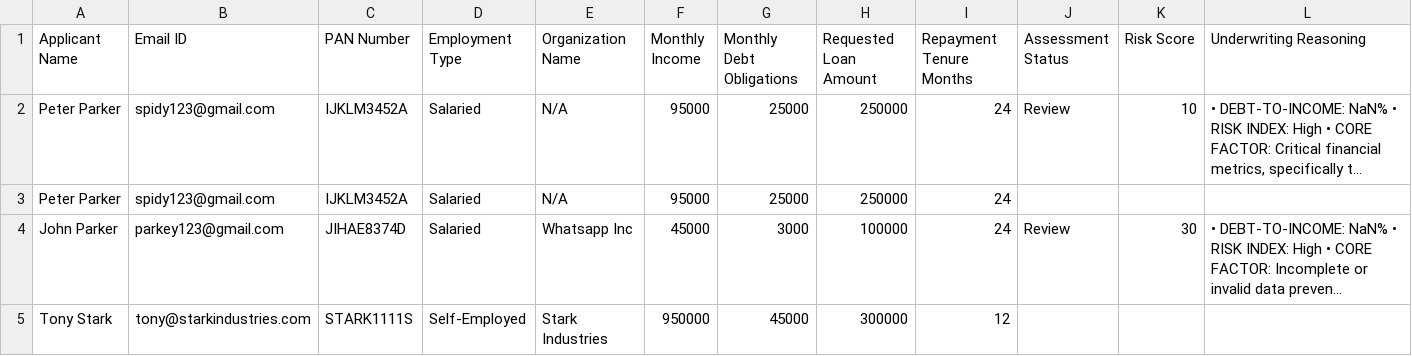
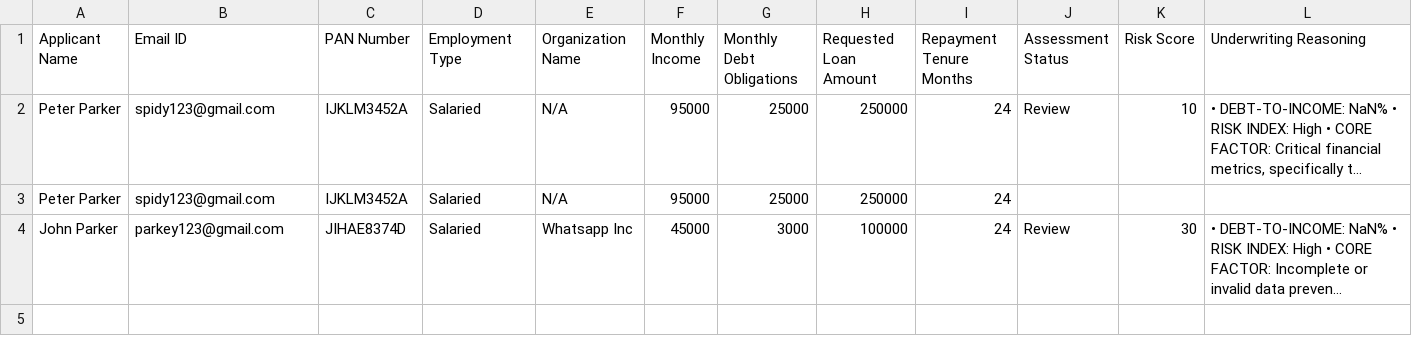
Before and after one commit to roshan-22-web/CrediFlow, a CSV file: audit_trail.csv, drawn as a sheet; long unchanged cells end in …; the diff names each change by its address in the sheet, - before the commit and + after, or states it on an @@ line.

Commit message:
Fix duplicate entry and format in audit_trail.csv
Removed a duplicate entry for Tony Stark and ensured proper formatting.

```diff
--- a/audit_trail.csv
+++ b/audit_trail.csv
-row 5: Tony Stark | tony@starkindustries.com | STARK1111S | Self-Employed | Stark Industries | 950000 | 45000 | 300000 | 12
```
